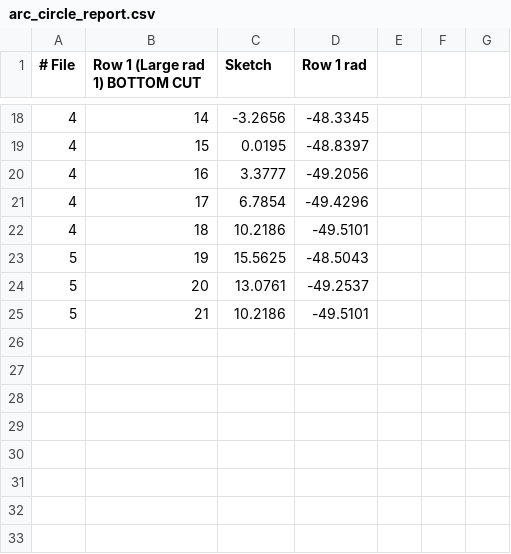
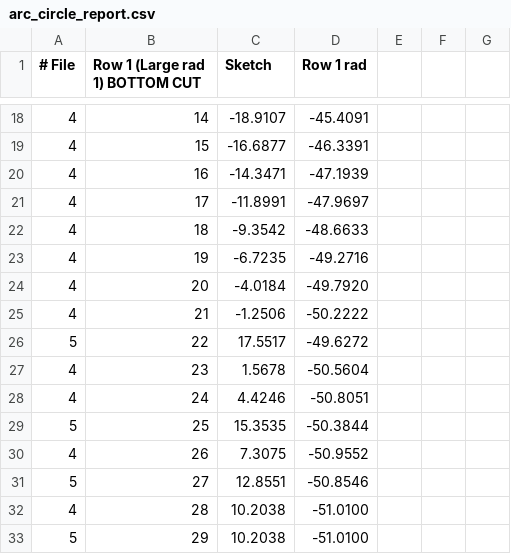
Before and after one commit to mattdennison77/arc-circle-fill, a CSV file: arc_circle_report.csv, drawn as a sheet; only a part is shown, gaps mark what is left out; the diff covers the shown part only; the diff names each change by its address in the sheet, - before the commit and + after, or states it on an @@ line.

```diff
--- a/arc_circle_report.csv
+++ b/arc_circle_report.csv
-C18 (Sketch): -3.2656
+C18 (Sketch): -18.9107
-D18 (Row 1 rad): -48.3345
+D18 (Row 1 rad): -45.4091
-C19 (Sketch): 0.0195
+C19 (Sketch): -16.6877
-D19 (Row 1 rad): -48.8397
+D19 (Row 1 rad): -46.3391
-C20 (Sketch): 3.3777
+C20 (Sketch): -14.3471
-D20 (Row 1 rad): -49.2056
+D20 (Row 1 rad): -47.1939
-C21 (Sketch): 6.7854
+C21 (Sketch): -11.8991
-D21 (Row 1 rad): -49.4296
+D21 (Row 1 rad): -47.9697
-C22 (Sketch): 10.2186
+C22 (Sketch): -9.3542
-D22 (Row 1 rad): -49.5101
+D22 (Row 1 rad): -48.6633
-A23:A25 (# File): 5
+A23:A25 (# File): 4
-C23 (Sketch): 15.5625
+C23 (Sketch): -6.7235
-D23 (Row 1 rad): -48.5043
+D23 (Row 1 rad): -49.2716
-C24 (Sketch): 13.0761
+C24 (Sketch): -4.0184
-D24 (Row 1 rad): -49.2537
+D24 (Row 1 rad): -49.7920
-C25 (Sketch): 10.2186
+C25 (Sketch): -1.2506
-D25 (Row 1 rad): -49.5101
+D25 (Row 1 rad): -50.2222
+row 26: 5 | 22 | 17.5517 | -49.6272
+row 27: 4 | 23 | 1.5678 | -50.5604
+row 28: 4 | 24 | 4.4246 | -50.8051
+row 29: 5 | 25 | 15.3535 | -50.3844
+row 30: 4 | 26 | 7.3075 | -50.9552
+row 31: 5 | 27 | 12.8551 | -50.8546
+row 32: 4 | 28 | 10.2038 | -51.0100
+row 33: 5 | 29 | 10.2038 | -51.0100
```
Also changed, not shown: 40 edited cells elsewhere in this file.
